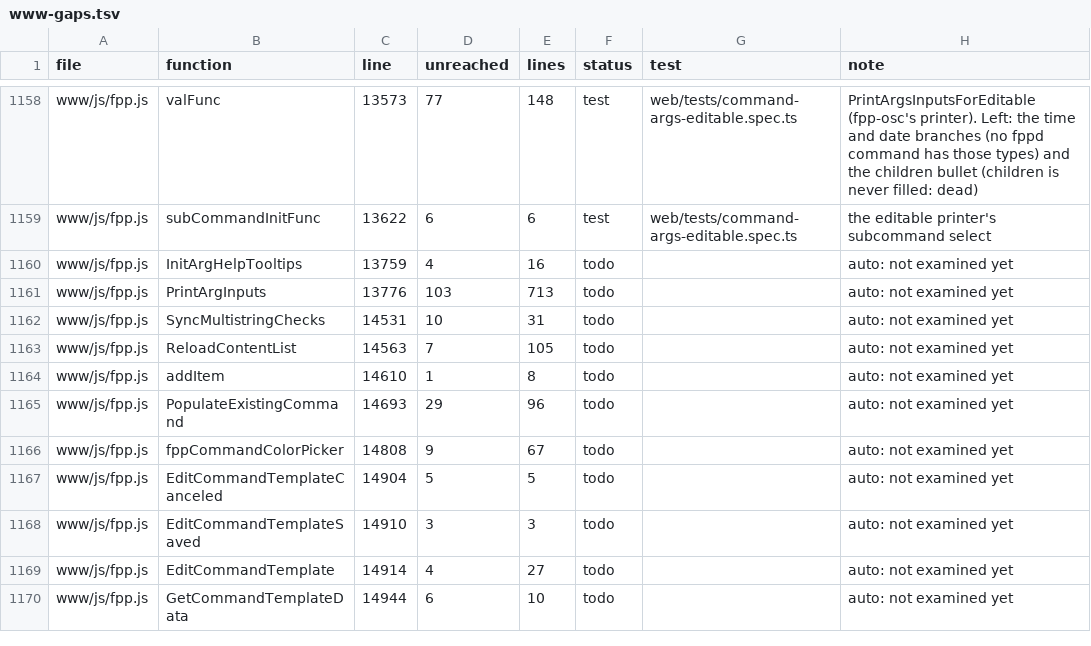
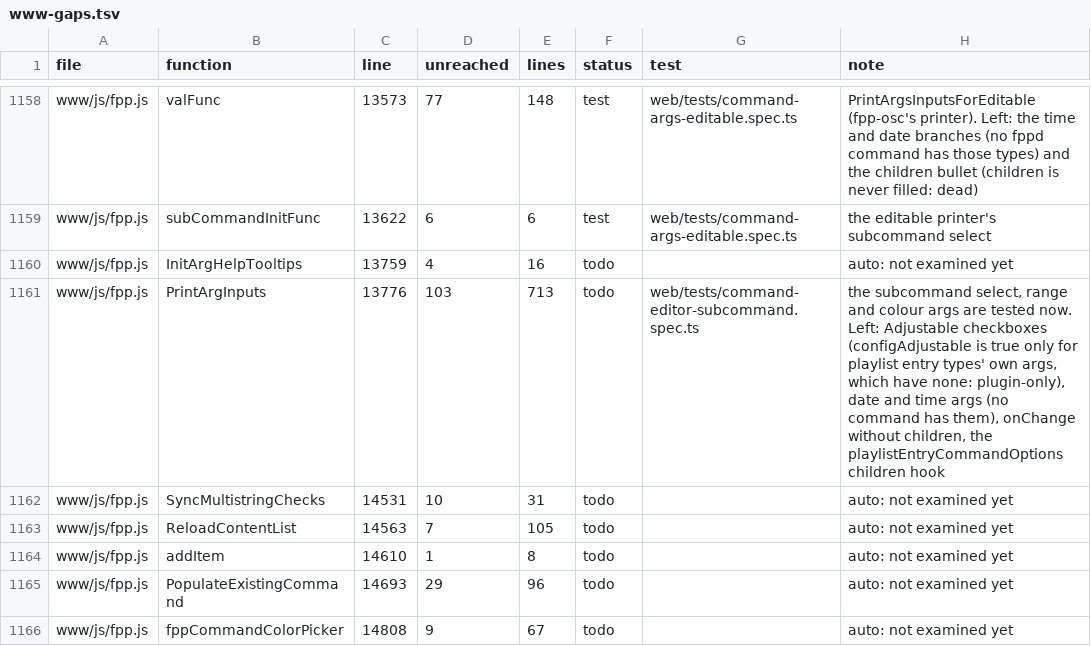
Before and after one commit to FalconChristmas/fpp-tests, a TSV file: ledger/www-gaps.tsv, drawn as a sheet; only a part is shown, gaps mark what is left out; the shorter side is filled out with more unchanged rows.

```diff
--- a/ledger/www-gaps.tsv
+++ b/ledger/www-gaps.tsv
@@ -1160,3 +1160,3 @@ www/js/fpp.js	subCommandInitFunc	13622	6	6	test	web/tests/command-args-editable.
 www/js/fpp.js	InitArgHelpTooltips	13759	4	16	todo		auto: not examined yet
-www/js/fpp.js	PrintArgInputs	13776	103	713	todo		auto: not examined yet
+www/js/fpp.js	PrintArgInputs	13776	103	713	todo	web/tests/command-editor-subcommand.spec.ts	the subcommand select, range and colour args are tested now. Left: Adjustable checkboxes (configAdjustable is true only for playlist entry types' own args, which have none: plugin-only), date and time args (no command has them), onChange without children, the playlistEntryCommandOptions children hook
 www/js/fpp.js	SyncMultistringChecks	14531	10	31	todo		auto: not examined yet
```
Also changed, not shown: 1 other file.
